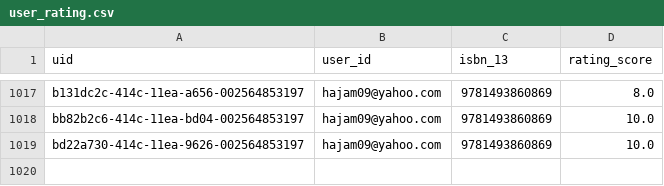
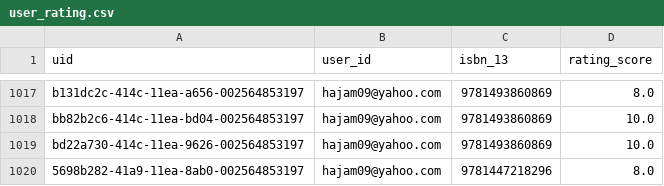
Before and after one commit to hajam09/booksystem, a CSV file: user_rating.csv, drawn as a sheet; only a part is shown, gaps mark what is left out.

```diff
--- a/user_rating.csv
+++ b/user_rating.csv
@@ -1019 +1019,2 @@ bb82b2c6-414c-11ea-bd04-002564853197,hajam09@yahoo.com,9781493860869,10.0
 bd22a730-414c-11ea-9626-002564853197,hajam09@yahoo.com,9781493860869,10.0
+5698b282-41a9-11ea-8ab0-002564853197,hajam09@yahoo.com,9781447218296,8.0
```
Also changed, not shown: book_rating.csv, 2 other files.
